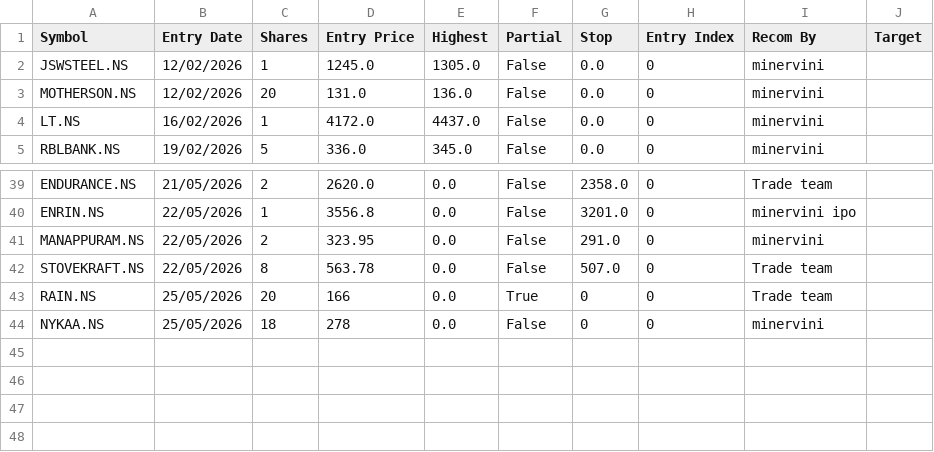
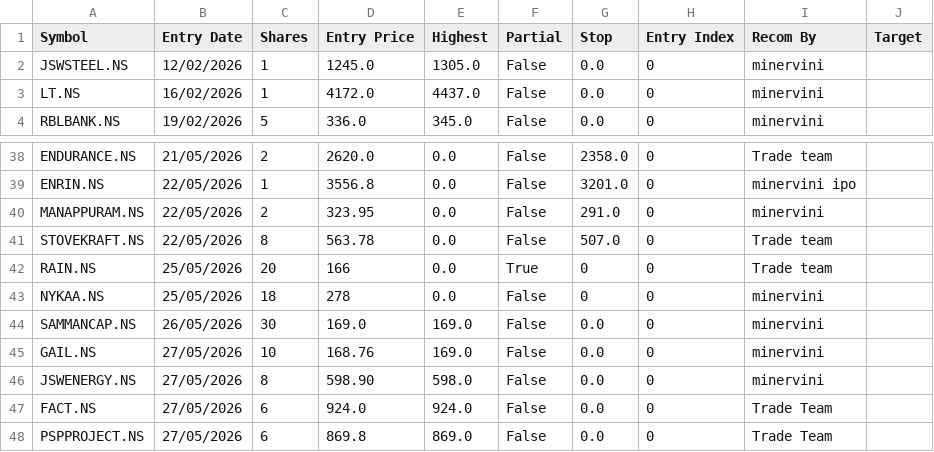
Before and after one commit to jyotisakhare/FVGCheck, a CSV file: minervini/positions.csv, drawn as a sheet; only a part is shown, gaps mark what is left out; removed rows and columns are numbered as before the commit, all else as after; the diff names each change by its address in the sheet, - before the commit and + after, or states it on an @@ line.

Commit message:
ADDED NEW POSITIONS

```diff
--- a/minervini/positions.csv
+++ b/minervini/positions.csv
-row 3: MOTHERSON.NS | 12/02/2026 | 20 | 131.0 | 136.0 | False | 0.0 | 0 | minervini
+row 44: SAMMANCAP.NS | 26/05/2026 | 30 | 169.0 | 169.0 | False | 0.0 | 0 | minervini
+row 45: GAIL.NS | 27/05/2026 | 10 | 168.76 | 169.0 | False | 0.0 | 0 | minervini
+row 46: JSWENERGY.NS | 27/05/2026 | 8 | 598.90 | 598.0 | False | 0.0 | 0 | minervini
+row 47: FACT.NS | 27/05/2026 | 6 | 924.0 | 924.0 | False | 0.0 | 0 | Trade Team
+row 48: PSPPROJECT.NS | 27/05/2026 | 6 | 869.8 | 869.0 | False | 0.0 | 0 | Trade Team
```
